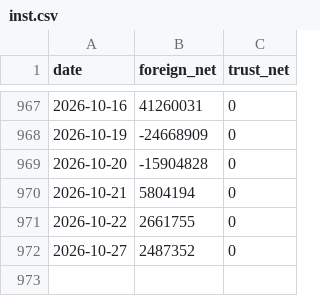
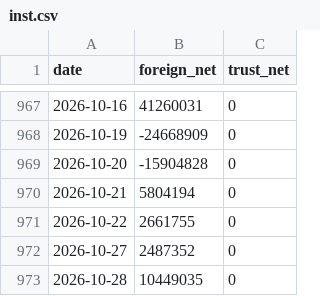
Before and after one commit to SimonNien2004/Stock00919, a CSV file: data/raw/inst.csv, drawn as a sheet; only a part is shown, gaps mark what is left out; the diff names each change by its address in the sheet, - before the commit and + after, or states it on an @@ line.

```diff
--- a/data/raw/inst.csv
+++ b/data/raw/inst.csv
+row 973: 2026-10-28 | 10449035 | 0
```
Also changed, not shown: data/predictions.csv, data/raw/price.csv, 6 other files.
